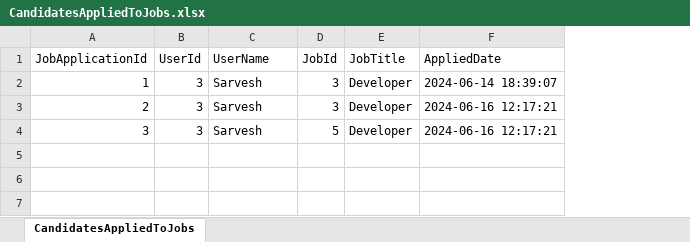
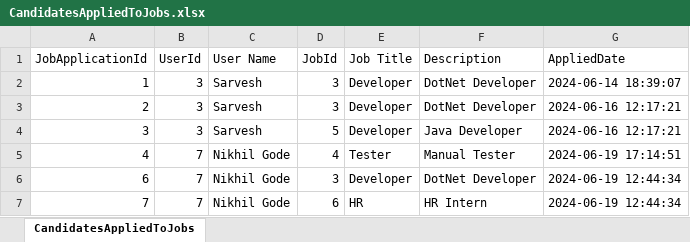
Before and after one commit to jit-mahajan/RecruitmentPortal, an Excel workbook: RecruitmentPortal/CandidatesAppliedToJobs.xlsx, sheet CandidatesAppliedToJobs, drawn as a sheet; values as stored, in another font and other column widths than the file's, no borders; the diff names each change by its address in the sheet, - before the commit and + after, or states it on an @@ line.

```diff
--- a/RecruitmentPortal/CandidatesAppliedToJobs.xlsx (sheet CandidatesAppliedToJobs)
+++ b/RecruitmentPortal/CandidatesAppliedToJobs.xlsx (sheet CandidatesAppliedToJobs)
+column F (Description), rows 2-4: DotNet Developer | DotNet Developer | Java Developer
-C1: UserName
+C1: User Name
-E1: JobTitle
+E1: Job Title
+row 5: 4 | 7 | Nikhil Gode | 4 | Tester | Manual Tester | 2024-06-19 17:14:51
+row 6: 6 | 7 | Nikhil Gode | 3 | Developer | DotNet Developer | 2024-06-19 12:44:34
+row 7: 7 | 7 | Nikhil Gode | 6 | HR | HR Intern | 2024-06-19 12:44:34
```
Also changed, not shown: RecruitmentPortal/Recruiters.xlsx, 8 other files.
